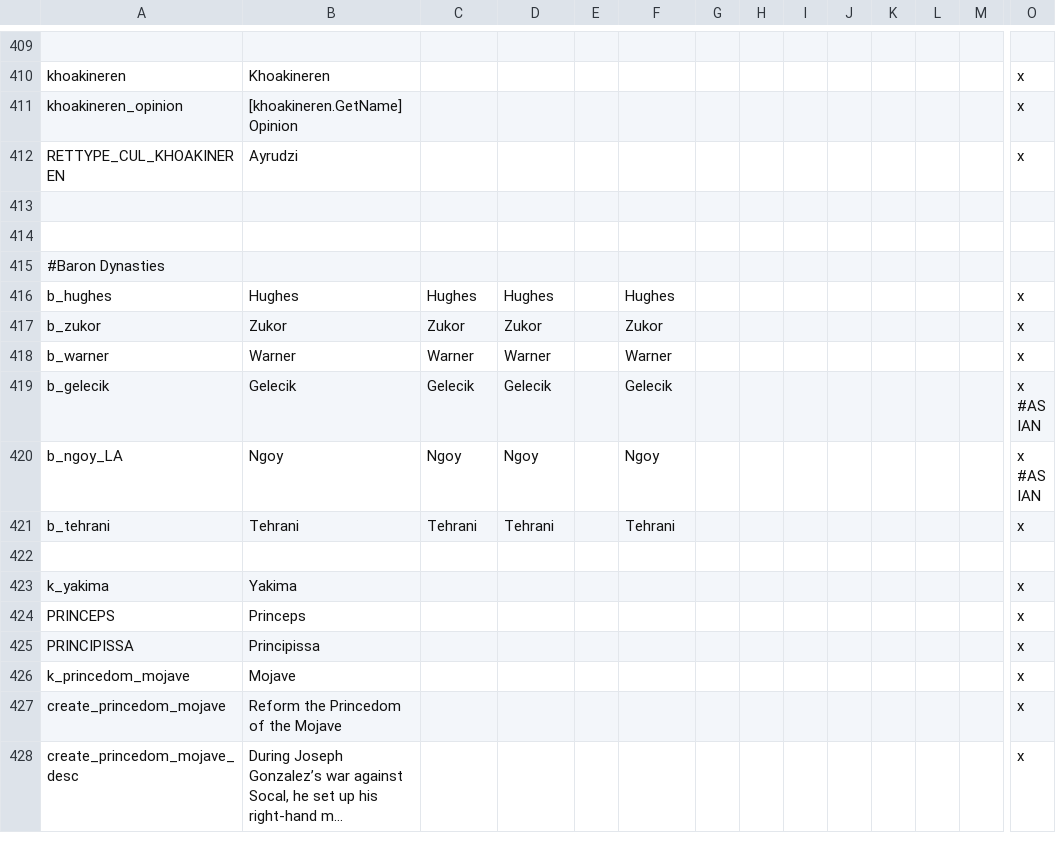
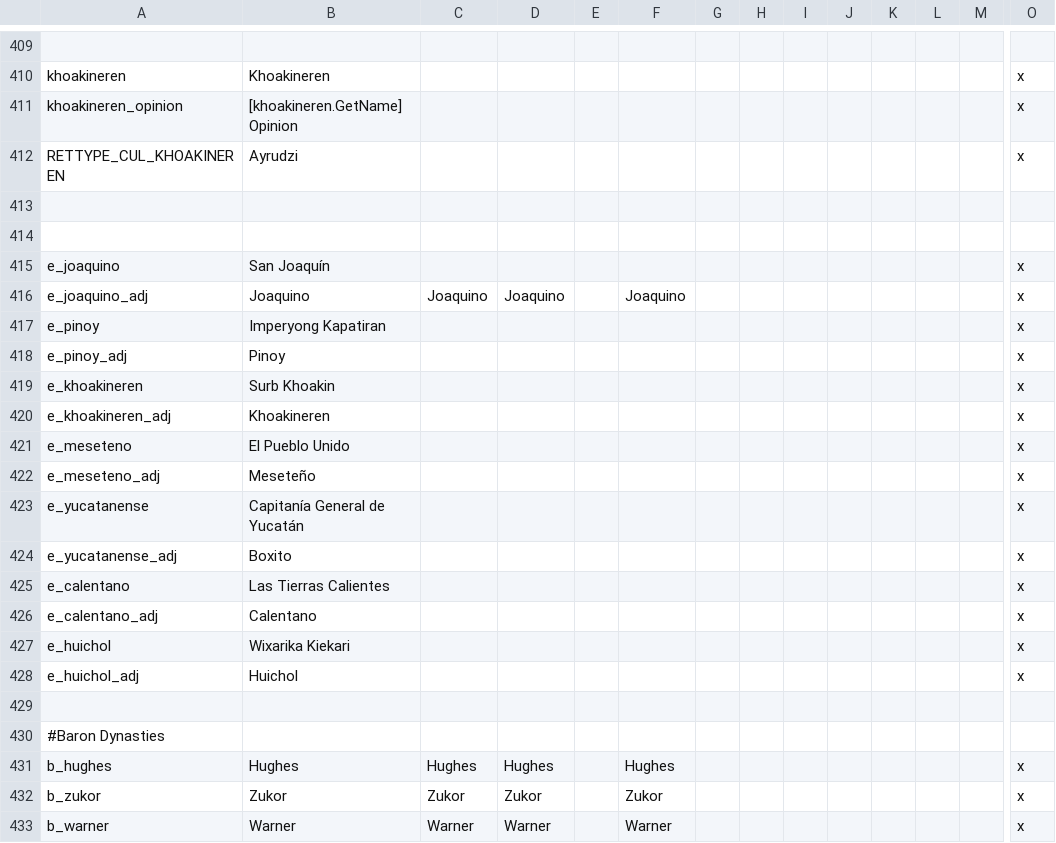
Before and after one commit to MrBadaniel/Aguila-o-Sol, a CSV file: localisation/AOS_Flavor.csv, drawn as a sheet; only a part is shown, gaps mark what is left out; the shorter side is filled out with more unchanged rows; long unchanged cells end in …; rows hold the shown columns only; the diff names each change by its address in the sheet, - before the commit and + after, or states it on an @@ line.

```diff
--- a/localisation/AOS_Flavor.csv
+++ b/localisation/AOS_Flavor.csv
+row 415: e_joaquino | San Joaquín |  |  |  |  |  |  |  |  |  |  |  | x
+row 416: e_joaquino_adj | Joaquino | Joaquino | Joaquino |  | Joaquino |  |  |  |  |  |  |  | x
+row 417: e_pinoy | Imperyong Kapatiran |  |  |  |  |  |  |  |  |  |  |  | x
+row 418: e_pinoy_adj | Pinoy |  |  |  |  |  |  |  |  |  |  |  | x
+row 419: e_khoakineren | Surb Khoakin |  |  |  |  |  |  |  |  |  |  |  | x
+row 420: e_khoakineren_adj | Khoakineren |  |  |  |  |  |  |  |  |  |  |  | x
+row 421: e_meseteno | El Pueblo Unido |  |  |  |  |  |  |  |  |  |  |  | x
+row 422: e_meseteno_adj | Meseteño |  |  |  |  |  |  |  |  |  |  |  | x
+row 423: e_yucatanense | Capitanía General de Yucatán |  |  |  |  |  |  |  |  |  |  |  | x
+row 424: e_yucatanense_adj | Boxito |  |  |  |  |  |  |  |  |  |  |  | x
+row 425: e_calentano | Las Tierras Calientes |  |  |  |  |  |  |  |  |  |  |  | x
+row 426: e_calentano_adj | Calentano |  |  |  |  |  |  |  |  |  |  |  | x
+row 427: e_huichol | Wixarika Kiekari |  |  |  |  |  |  |  |  |  |  |  | x
+row 428: e_huichol_adj | Huichol |  |  |  |  |  |  |  |  |  |  |  | x
+row 429: (empty)
```
Also changed, not shown: 15 other files.
